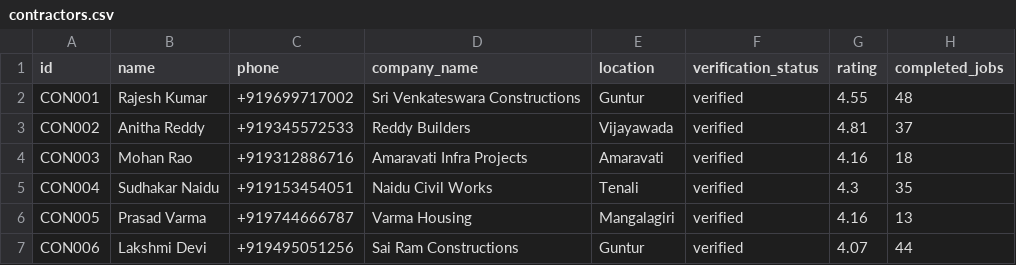
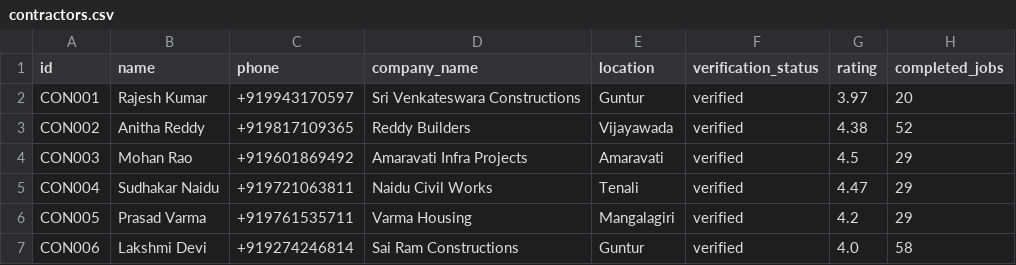
Before and after one commit to simplexx2030/ADAA-FINAL-PROJECT, a CSV file: data/contractors.csv, drawn as a sheet.

```diff
--- a/data/contractors.csv
+++ b/data/contractors.csv
@@ -1,7 +1,7 @@
 id,name,phone,company_name,location,verification_status,rating,completed_jobs
-CON001,Rajesh Kumar,+919699717002,Sri Venkateswara Constructions,Guntur,verified,4.55,48
-CON002,Anitha Reddy,+919345572533,Reddy Builders,Vijayawada,verified,4.81,37
-CON003,Mohan Rao,+919312886716,Amaravati Infra Projects,Amaravati,verified,4.16,18
-CON004,Sudhakar Naidu,+919153454051,Naidu Civil Works,Tenali,verified,4.3,35
-CON005,Prasad Varma,+919744666787,Varma Housing,Mangalagiri,verified,4.16,13
-CON006,Lakshmi Devi,+919495051256,Sai Ram Constructions,Guntur,verified,4.07,44
+CON001,Rajesh Kumar,+919943170597,Sri Venkateswara Constructions,Guntur,verified,3.97,20
+CON002,Anitha Reddy,+919817109365,Reddy Builders,Vijayawada,verified,4.38,52
+CON003,Mohan Rao,+919601869492,Amaravati Infra Projects,Amaravati,verified,4.5,29
+CON004,Sudhakar Naidu,+919721063811,Naidu Civil Works,Tenali,verified,4.47,29
+CON005,Prasad Varma,+919761535711,Varma Housing,Mangalagiri,verified,4.2,29
+CON006,Lakshmi Devi,+919274246814,Sai Ram Constructions,Guntur,verified,4.0,58
```
Also changed, not shown: data/availability.csv, data/job_assignments.csv, 15 other files.
